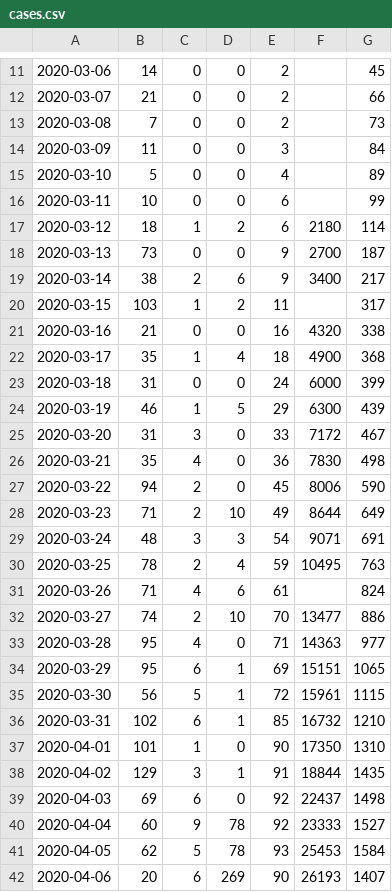
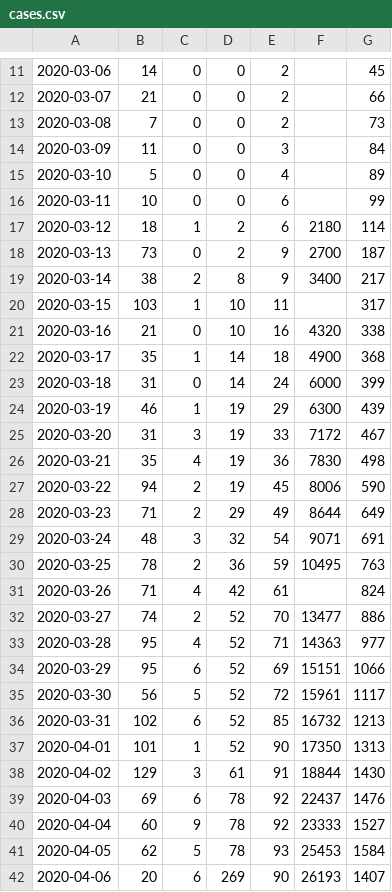
Before and after one commit to Covid-19-Response-Greece/covid19-greece-api, a CSV file: data/greece/wikipedia/cases.csv, drawn as a sheet; only a part is shown, gaps mark what is left out; the diff covers the shown part only.

```diff
--- a/data/greece/wikipedia/cases.csv
+++ b/data/greece/wikipedia/cases.csv
@@ -17,24 +17,24 @@
 2020-03-12,18,1,2,6,2180,114
-2020-03-13,73,0,0,9,2700,187
-2020-03-14,38,2,6,9,3400,217
-2020-03-15,103,1,2,11,,317
-2020-03-16,21,0,0,16,4320,338
-2020-03-17,35,1,4,18,4900,368
-2020-03-18,31,0,0,24,6000,399
-2020-03-19,46,1,5,29,6300,439
-2020-03-20,31,3,0,33,7172,467
-2020-03-21,35,4,0,36,7830,498
-2020-03-22,94,2,0,45,8006,590
-2020-03-23,71,2,10,49,8644,649
-2020-03-24,48,3,3,54,9071,691
-2020-03-25,78,2,4,59,10495,763
-2020-03-26,71,4,6,61,,824
-2020-03-27,74,2,10,70,13477,886
-2020-03-28,95,4,0,71,14363,977
-2020-03-29,95,6,1,69,15151,1065
-2020-03-30,56,5,1,72,15961,1115
-2020-03-31,102,6,1,85,16732,1210
-2020-04-01,101,1,0,90,17350,1310
-2020-04-02,129,3,1,91,18844,1435
-2020-04-03,69,6,0,92,22437,1498
+2020-03-13,73,0,2,9,2700,187
+2020-03-14,38,2,8,9,3400,217
+2020-03-15,103,1,10,11,,317
+2020-03-16,21,0,10,16,4320,338
+2020-03-17,35,1,14,18,4900,368
+2020-03-18,31,0,14,24,6000,399
+2020-03-19,46,1,19,29,6300,439
+2020-03-20,31,3,19,33,7172,467
+2020-03-21,35,4,19,36,7830,498
+2020-03-22,94,2,19,45,8006,590
+2020-03-23,71,2,29,49,8644,649
+2020-03-24,48,3,32,54,9071,691
+2020-03-25,78,2,36,59,10495,763
+2020-03-26,71,4,42,61,,824
+2020-03-27,74,2,52,70,13477,886
+2020-03-28,95,4,52,71,14363,977
+2020-03-29,95,6,52,69,15151,1066
+2020-03-30,56,5,52,72,15961,1117
+2020-03-31,102,6,52,85,16732,1213
+2020-04-01,101,1,52,90,17350,1313
+2020-04-02,129,3,61,91,18844,1430
+2020-04-03,69,6,78,92,22437,1476
 2020-04-04,60,9,78,92,23333,1527
```
Also changed, not shown: 6 added rows and 2 removed rows elsewhere in this file, 1 other file.
